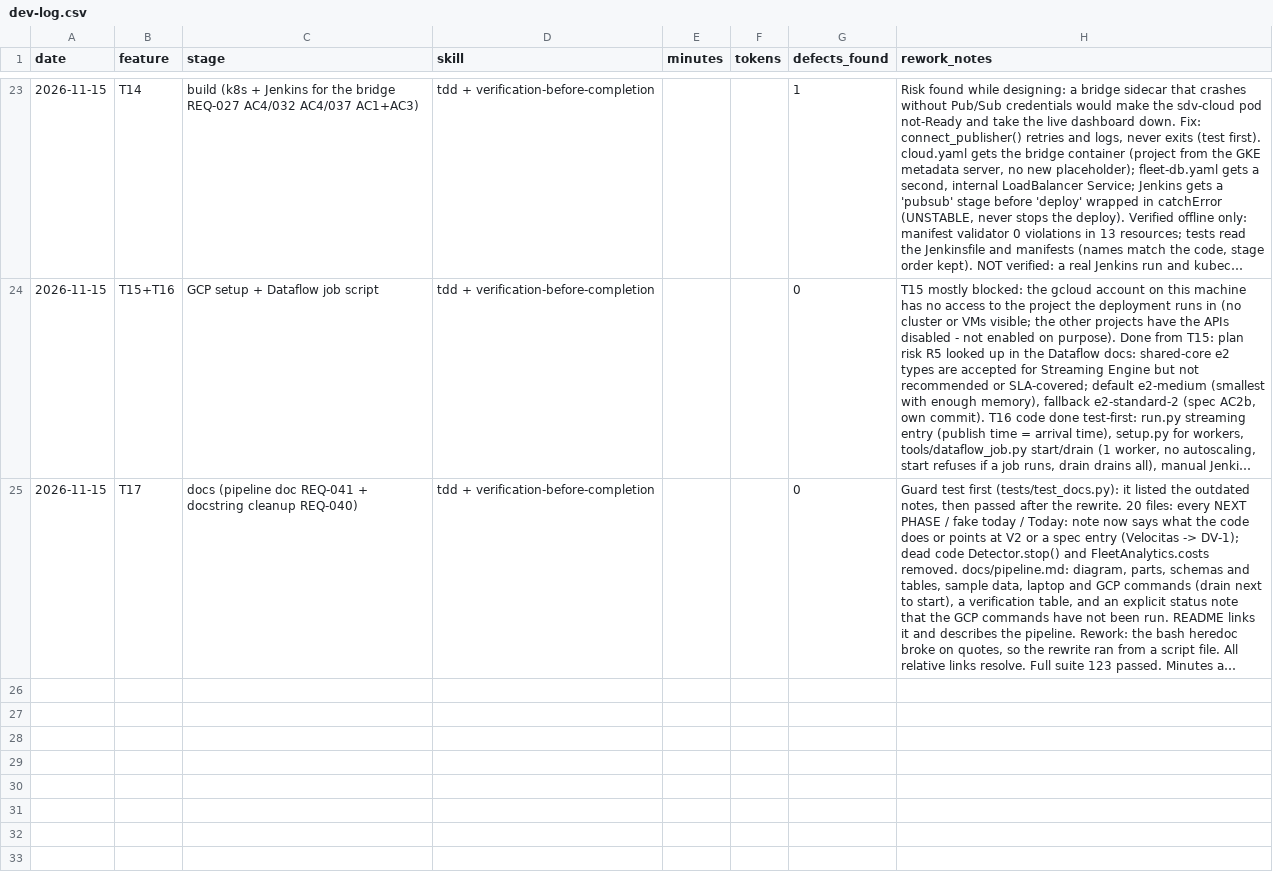
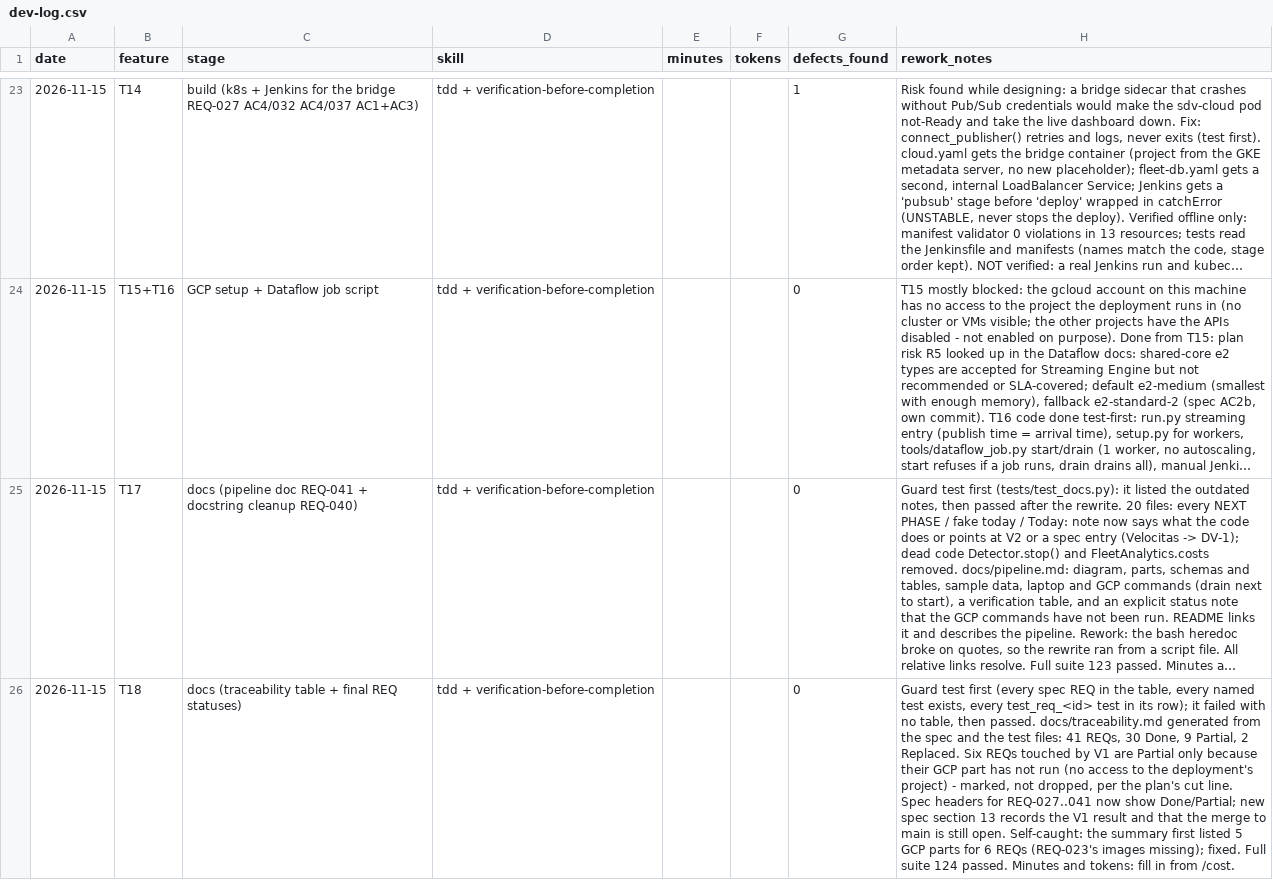
Before and after one commit to mohammad-dabash22/sdv-fleet-monitor, a CSV file: measurements/dev-log.csv, drawn as a sheet; only a part is shown, gaps mark what is left out; long unchanged cells end in …; the diff names each change by its address in the sheet, - before the commit and + after, or states it on an @@ line.

```diff
--- a/measurements/dev-log.csv
+++ b/measurements/dev-log.csv
+row 26: 2026-11-15 | T18 | docs (traceability table + final REQ statuses) | tdd + verification-before-completion |  |  | 0 | Guard test first (every spec REQ in the table, every named test exists, every test_req_<id> test in its row); it failed with no table, then passed. docs/traceability.md generated from the spec and the test files: 41 REQs, 30 Done, 9 Partial, 2 Replaced. Six REQs touched by V1 are Partial only because their GCP part has not run (no access to the deployment's project) - marked, not dropped, per the plan's cut line. Spec headers for REQ-027..041 now show Done/Partial; new spec section 13 records the V1 result and that the merge to main is still open. Self-caught: the summary first listed 5 GCP parts for 6 REQs (REQ-023's images missing); fixed. Full suite 124 passed. Minutes and tokens: fill in from /cost.
```
Also changed, not shown: 3 other files.
